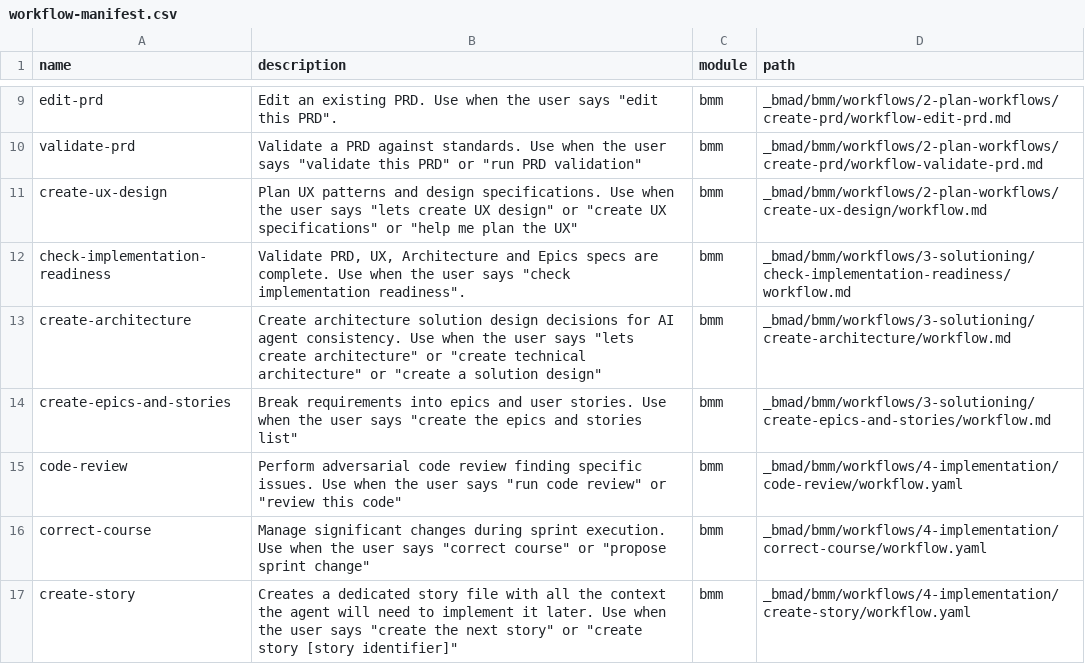
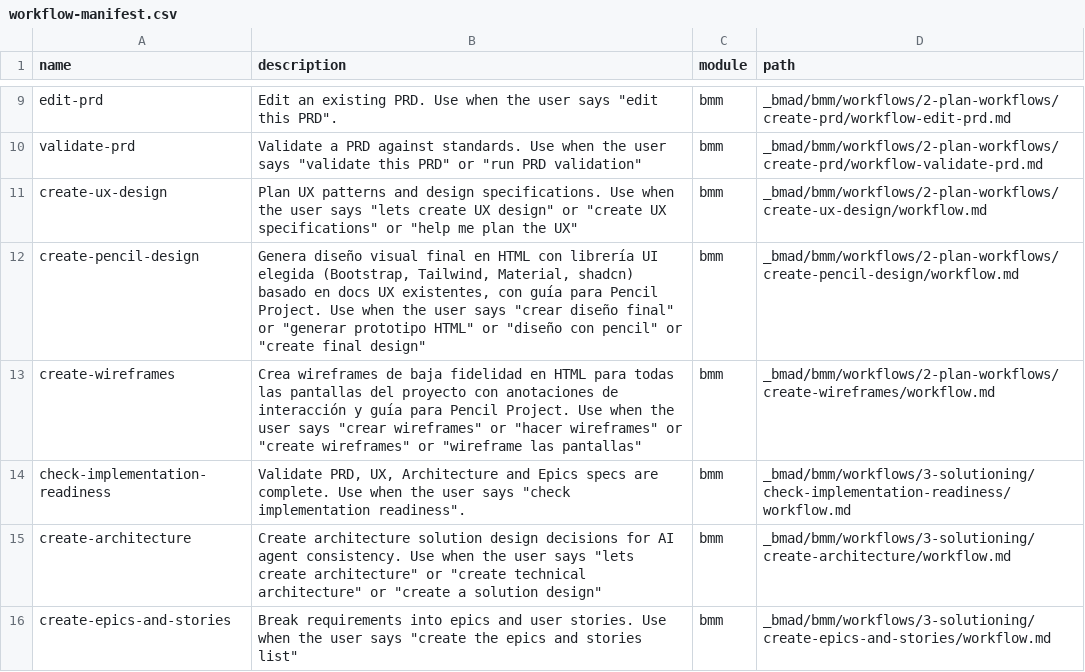
Before and after one commit to OliveraMarcelo/tienda-jedami, a CSV file: _bmad/_config/workflow-manifest.csv, drawn as a sheet; only a part is shown, gaps mark what is left out; the shorter side is filled out with more unchanged rows.

Commit message:
feat: story 1-1 — infraestructura base del proyecto
- Docker Compose + Dockerfile multi-stage (builder/production)
- Migration runner idempotente con tabla schema_migrations
- pino-http logging estructurado (JSON prod, colorizado dev)
- Error middleware RFC 7807 {type, title, status, detail}
- Health endpoint GET /api/v1/health -> {data:{status:'ok'}}
- Swagger UI en /api/docs
- connectDB() con SELECT 1 para validar conexion real
- 002_seed_roles.sql corregido: wholesale/retail
- GitHub Actions CI: install -> type-check -> build
- Planning artifacts: architecture, epics, UX specs, PRD

```diff
--- a/_bmad/_config/workflow-manifest.csv
+++ b/_bmad/_config/workflow-manifest.csv
@@ -11,2 +11,4 @@ name,description,module,path
 "create-ux-design","Plan UX patterns and design specifications. Use when the user says ""lets create UX design"" or ""create UX specifications"" or ""help me plan the UX""","bmm","_bmad/bmm/workflows/2-plan-workflows/create-ux-design/workflow.md"
+"create-pencil-design","Genera diseño visual final en HTML con librería UI elegida (Bootstrap, Tailwind, Material, shadcn) basado en docs UX existentes, con guía para Pencil Project. Use when the user says ""crear diseño final"" or ""generar prototipo HTML"" or ""diseño con pencil"" or ""create final design""","bmm","_bmad/bmm/workflows/2-plan-workflows/create-pencil-design/workflow.md"
+"create-wireframes","Crea wireframes de baja fidelidad en HTML para todas las pantallas del proyecto con anotaciones de interacción y guía para Pencil Project. Use when the user says ""crear wireframes"" or ""hacer wireframes"" or ""create wireframes"" or ""wireframe las pantallas""","bmm","_bmad/bmm/workflows/2-plan-workflows/create-wireframes/workflow.md"
 "check-implementation-readiness","Validate PRD, UX, Architecture and Epics specs are complete. Use when the user says ""check implementation readiness"".","bmm","_bmad/bmm/workflows/3-solutioning/check-implementation-readiness/workflow.md"
```
Also changed, not shown: 55 other files.
